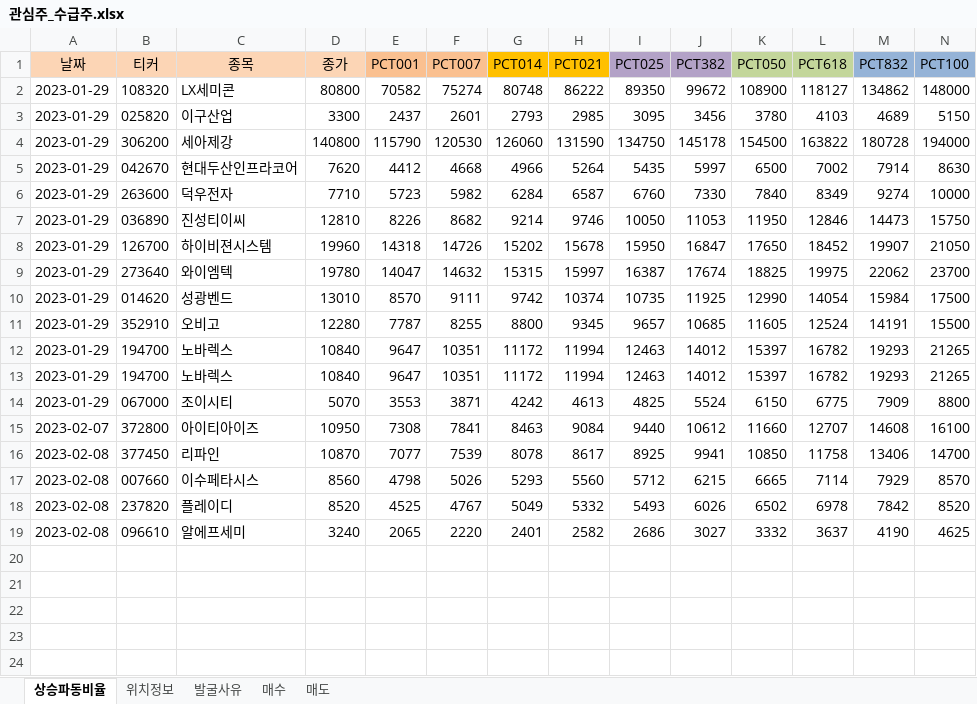
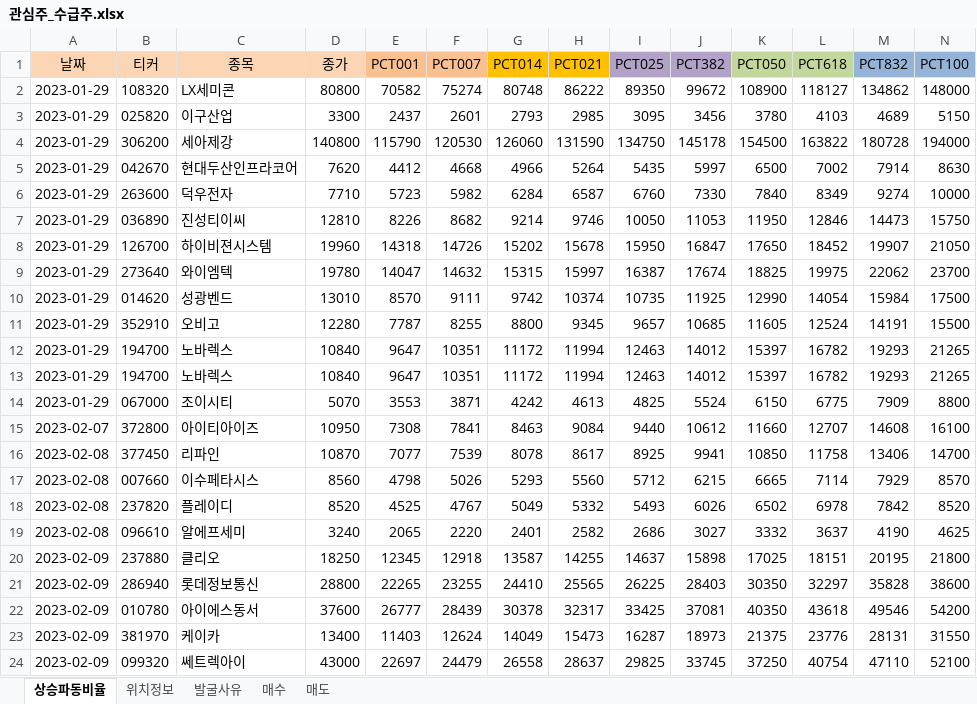
Before and after one commit to wndskim/stock, an Excel workbook: Data/관심주_수급주.xlsx, sheet 상승파동비율, drawn as a sheet; only a part is shown; values as stored, in another font and other column widths than the file's, no borders; rows hold the shown columns only; the diff names each change by its address in the sheet, - before the commit and + after, or states it on an @@ line.

Commit message:
Update 관심주_수급주.xlsx

```diff
--- a/Data/관심주_수급주.xlsx (sheet 상승파동비율)
+++ b/Data/관심주_수급주.xlsx (sheet 상승파동비율)
+row 20: 2023-02-09 | 237880 | 클리오 | 18250 | 12345 | 12918 | 13587 | 14255 | 14637 | 15898 | 17025 | 18151 | 20195 | 21800
+row 21: 2023-02-09 | 286940 | 롯데정보통신 | 28800 | 22265 | 23255 | 24410 | 25565 | 26225 | 28403 | 30350 | 32297 | 35828 | 38600
+row 22: 2023-02-09 | 010780 | 아이에스동서 | 37600 | 26777 | 28439 | 30378 | 32317 | 33425 | 37081 | 40350 | 43618 | 49546 | 54200
+row 23: 2023-02-09 | 381970 | 케이카 | 13400 | 11403 | 12624 | 14049 | 15473 | 16287 | 18973 | 21375 | 23776 | 28131 | 31550
+row 24: 2023-02-09 | 099320 | 쎄트렉아이 | 43000 | 22697 | 24479 | 26558 | 28637 | 29825 | 33745 | 37250 | 40754 | 47110 | 52100
```
Also changed, not shown: sheet 위치정보, sheet 발굴사유.
